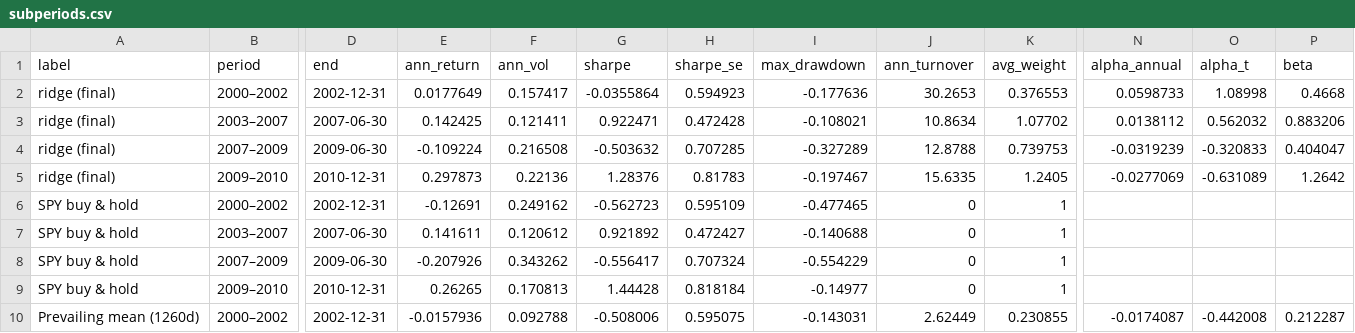
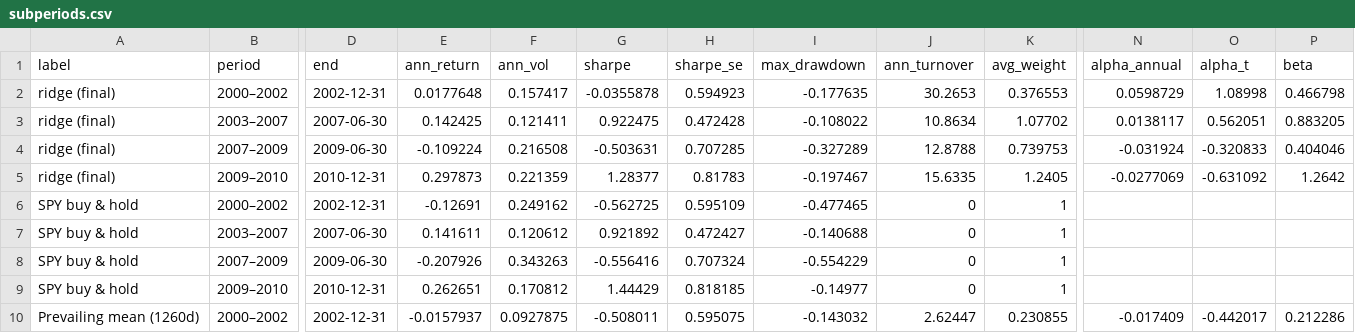
Before and after one commit to Jackyz-z/dsa5205-project, a CSV file: results/tables/validation/subperiods.csv, drawn as a sheet; only a part is shown, gaps mark what is left out; the diff covers the shown part only; the diff names each change by its address in the sheet, - before the commit and + after, or states it on an @@ line.

Commit message:
Add files via upload

```diff
--- a/results/tables/validation/subperiods.csv
+++ b/results/tables/validation/subperiods.csv
-E2 (ann_return): 0.0177649
+E2 (ann_return): 0.0177648
-G2 (sharpe): -0.0355864
+G2 (sharpe): -0.0355878
-I2 (max_drawdown): -0.177636
+I2 (max_drawdown): -0.177635
-N2 (alpha_annual): 0.0598733
+N2 (alpha_annual): 0.0598729
-P2 (beta): 0.4668
+P2 (beta): 0.466798
-G3 (sharpe): 0.922471
+G3 (sharpe): 0.922475
-I3 (max_drawdown): -0.108021
+I3 (max_drawdown): -0.108022
-N3 (alpha_annual): 0.0138112
+N3 (alpha_annual): 0.0138117
-O3 (alpha_t): 0.562032
+O3 (alpha_t): 0.562051
-P3 (beta): 0.883206
+P3 (beta): 0.883205
-G4 (sharpe): -0.503632
+G4 (sharpe): -0.503631
-N4 (alpha_annual): -0.0319239
+N4 (alpha_annual): -0.031924
-P4 (beta): 0.404047
+P4 (beta): 0.404046
-F5 (ann_vol): 0.22136
+F5 (ann_vol): 0.221359
-G5 (sharpe): 1.28376
+G5 (sharpe): 1.28377
-O5 (alpha_t): -0.631089
+O5 (alpha_t): -0.631092
-G6 (sharpe): -0.562723
+G6 (sharpe): -0.562725
-F8 (ann_vol): 0.343262
+F8 (ann_vol): 0.343263
-G8 (sharpe): -0.556417
+G8 (sharpe): -0.556416
-E9 (ann_return): 0.26265
+E9 (ann_return): 0.262651
-F9 (ann_vol): 0.170813
+F9 (ann_vol): 0.170812
-G9 (sharpe): 1.44428
+G9 (sharpe): 1.44429
-H9 (sharpe_se): 0.818184
+H9 (sharpe_se): 0.818185
-E10 (ann_return): -0.0157936
+E10 (ann_return): -0.0157937
-F10 (ann_vol): 0.092788
+F10 (ann_vol): 0.0927875
-G10 (sharpe): -0.508006
+G10 (sharpe): -0.508011
-I10 (max_drawdown): -0.143031
+I10 (max_drawdown): -0.143032
-J10 (ann_turnover): 2.62449
+J10 (ann_turnover): 2.62447
-N10 (alpha_annual): -0.0174087
+N10 (alpha_annual): -0.017409
-O10 (alpha_t): -0.442008
+O10 (alpha_t): -0.442017
-P10 (beta): 0.212287
+P10 (beta): 0.212286
```
Also changed, not shown: 4 added rows and 47 edited cells elsewhere in this file.
